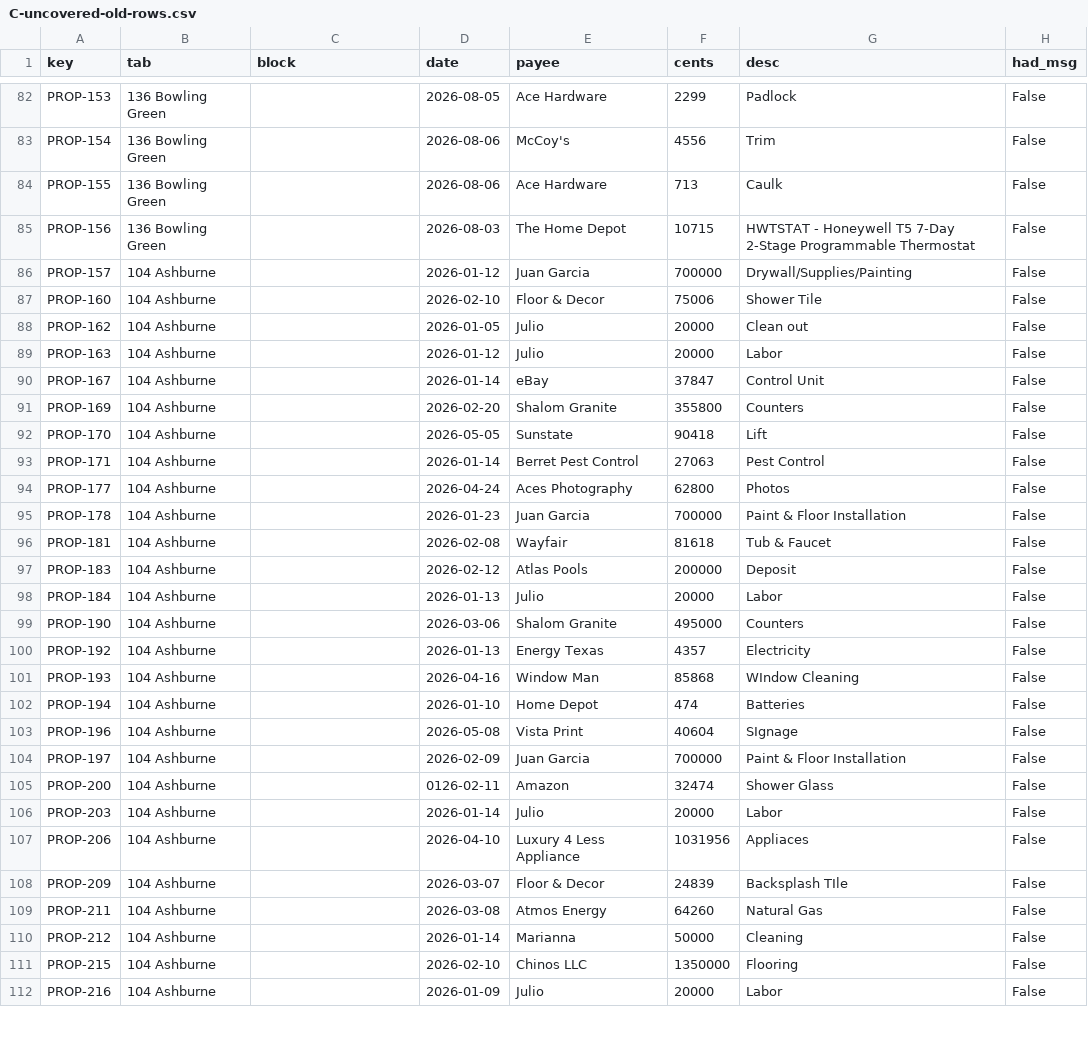
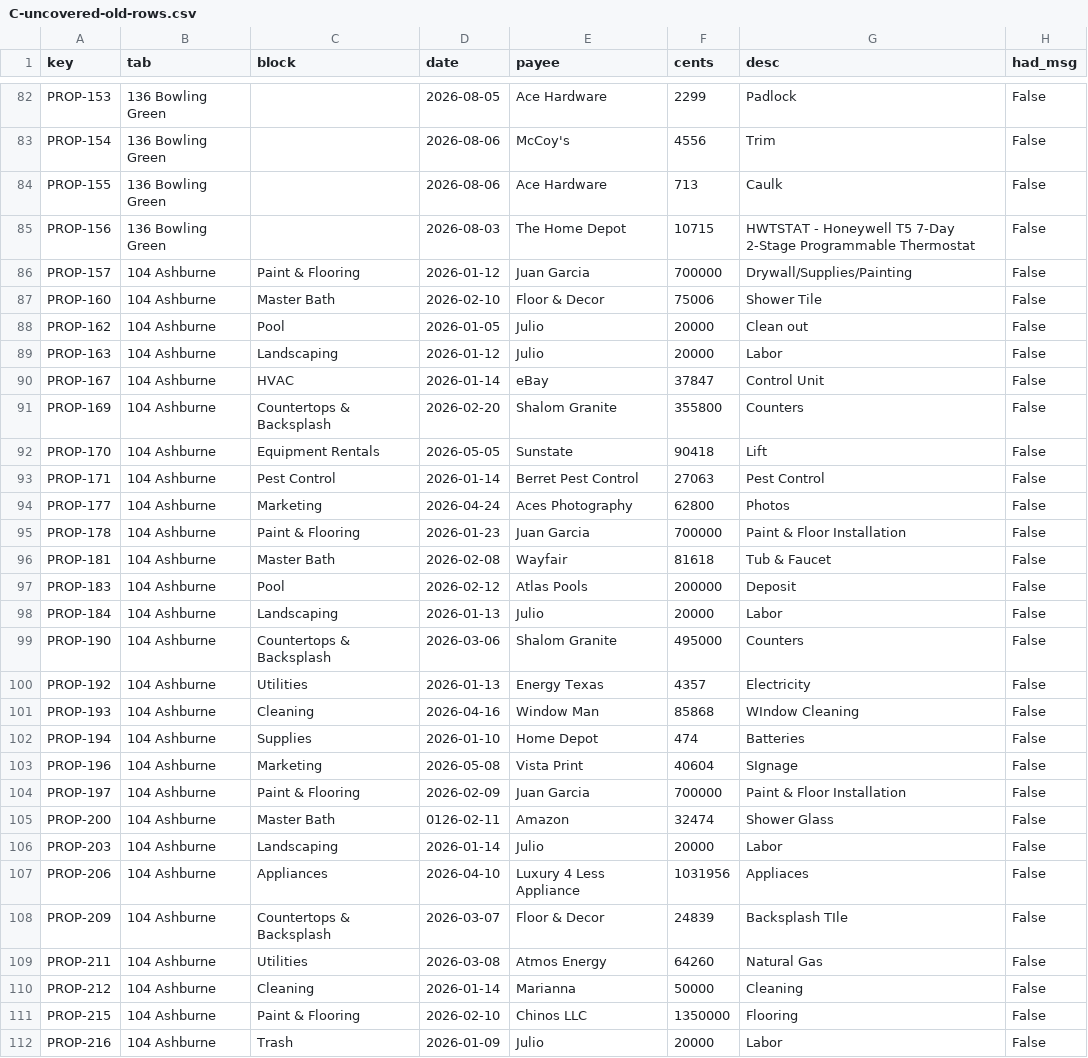
Before and after one commit to Recast-Properties/recast-books, a CSV file: data/migration/2026-09-17/comparison/C-uncovered-old-rows.csv, drawn as a sheet; only a part is shown, gaps mark what is left out; the diff covers the shown part only.

```diff
--- a/data/migration/2026-09-17/comparison/C-uncovered-old-rows.csv
+++ b/data/migration/2026-09-17/comparison/C-uncovered-old-rows.csv
@@ -85,28 +85,28 @@ PROP-155,136 Bowling Green,,2026-08-06,Ace Hardware,713,Caulk,False
 PROP-156,136 Bowling Green,,2026-08-03,The Home Depot,10715,HWTSTAT - Honeywell T5 7-Day 2-Stage Programmable Thermostat,False
-PROP-157,104 Ashburne,,2026-01-12,Juan Garcia,700000,Drywall/Supplies/Painting,False
-PROP-160,104 Ashburne,,2026-02-10,Floor & Decor,75006,Shower Tile,False
-PROP-162,104 Ashburne,,2026-01-05,Julio,20000,Clean out,False
-PROP-163,104 Ashburne,,2026-01-12,Julio,20000,Labor,False
-PROP-167,104 Ashburne,,2026-01-14,eBay,37847,Control Unit,False
-PROP-169,104 Ashburne,,2026-02-20,Shalom Granite,355800,Counters ,False
-PROP-170,104 Ashburne,,2026-05-05,Sunstate,90418,Lift,False
-PROP-171,104 Ashburne,,2026-01-14,Berret Pest Control,27063,Pest Control,False
-PROP-177,104 Ashburne,,2026-04-24,Aces Photography,62800,Photos,False
-PROP-178,104 Ashburne,,2026-01-23,Juan Garcia,700000,Paint & Floor Installation,False
-PROP-181,104 Ashburne,,2026-02-08,Wayfair,81618,Tub & Faucet,False
-PROP-183,104 Ashburne,,2026-02-12,Atlas Pools,200000,Deposit,False
-PROP-184,104 Ashburne,,2026-01-13,Julio,20000,Labor,False
-PROP-190,104 Ashburne,,2026-03-06,Shalom Granite,495000,Counters ,False
-PROP-192,104 Ashburne,,2026-01-13,Energy Texas,4357,Electricity,False
-PROP-193,104 Ashburne,,2026-04-16,Window Man,85868,WIndow Cleaning,False
-PROP-194,104 Ashburne,,2026-01-10,Home Depot,474,Batteries,False
-PROP-196,104 Ashburne,,2026-05-08,Vista Print,40604,SIgnage,False
-PROP-197,104 Ashburne,,2026-02-09,Juan Garcia,700000,Paint & Floor Installation,False
-PROP-200,104 Ashburne,,0126-02-11,Amazon,32474,Shower Glass,False
-PROP-203,104 Ashburne,,2026-01-14,Julio,20000,Labor,False
-PROP-206,104 Ashburne,,2026-04-10,Luxury 4 Less Appliance,1031956,Appliaces,False
-PROP-209,104 Ashburne,,2026-03-07,Floor & Decor,24839,Backsplash TIle,False
-PROP-211,104 Ashburne,,2026-03-08,Atmos Energy,64260,Natural Gas,False
-PROP-212,104 Ashburne,,2026-01-14,Marianna,50000,Cleaning,False
-PROP-215,104 Ashburne,,2026-02-10,Chinos LLC,1350000,Flooring,False
-PROP-216,104 Ashburne,,2026-01-09,Julio,20000,Labor,False
+PROP-157,104 Ashburne,Paint & Flooring,2026-01-12,Juan Garcia,700000,Drywall/Supplies/Painting,False
+PROP-160,104 Ashburne,Master Bath,2026-02-10,Floor & Decor,75006,Shower Tile,False
+PROP-162,104 Ashburne,Pool,2026-01-05,Julio,20000,Clean out,False
+PROP-163,104 Ashburne,Landscaping,2026-01-12,Julio,20000,Labor,False
+PROP-167,104 Ashburne,HVAC,2026-01-14,eBay,37847,Control Unit,False
+PROP-169,104 Ashburne,Countertops & Backsplash,2026-02-20,Shalom Granite,355800,Counters ,False
+PROP-170,104 Ashburne,Equipment Rentals,2026-05-05,Sunstate,90418,Lift,False
+PROP-171,104 Ashburne,Pest Control,2026-01-14,Berret Pest Control,27063,Pest Control,False
+PROP-177,104 Ashburne,Marketing,2026-04-24,Aces Photography,62800,Photos,False
+PROP-178,104 Ashburne,Paint & Flooring,2026-01-23,Juan Garcia,700000,Paint & Floor Installation,False
+PROP-181,104 Ashburne,Master Bath,2026-02-08,Wayfair,81618,Tub & Faucet,False
+PROP-183,104 Ashburne,Pool,2026-02-12,Atlas Pools,200000,Deposit,False
+PROP-184,104 Ashburne,Landscaping,2026-01-13,Julio,20000,Labor,False
+PROP-190,104 Ashburne,Countertops & Backsplash,2026-03-06,Shalom Granite,495000,Counters ,False
+PROP-192,104 Ashburne,Utilities,2026-01-13,Energy Texas,4357,Electricity,False
+PROP-193,104 Ashburne,Cleaning,2026-04-16,Window Man,85868,WIndow Cleaning,False
+PROP-194,104 Ashburne,Supplies,2026-01-10,Home Depot,474,Batteries,False
+PROP-196,104 Ashburne,Marketing,2026-05-08,Vista Print,40604,SIgnage,False
+PROP-197,104 Ashburne,Paint & Flooring,2026-02-09,Juan Garcia,700000,Paint & Floor Installation,False
+PROP-200,104 Ashburne,Master Bath,0126-02-11,Amazon,32474,Shower Glass,False
+PROP-203,104 Ashburne,Landscaping,2026-01-14,Julio,20000,Labor,False
+PROP-206,104 Ashburne,Appliances,2026-04-10,Luxury 4 Less Appliance,1031956,Appliaces,False
+PROP-209,104 Ashburne,Countertops & Backsplash,2026-03-07,Floor & Decor,24839,Backsplash TIle,False
+PROP-211,104 Ashburne,Utilities,2026-03-08,Atmos Energy,64260,Natural Gas,False
+PROP-212,104 Ashburne,Cleaning,2026-01-14,Marianna,50000,Cleaning,False
+PROP-215,104 Ashburne,Paint & Flooring,2026-02-10,Chinos LLC,1350000,Flooring,False
+PROP-216,104 Ashburne,Trash,2026-01-09,Julio,20000,Labor,False
```
Also changed, not shown: 126 edited cells elsewhere in this file, data/migration/2026-09-17/comparison/B-by-match.csv, 2 other files.
